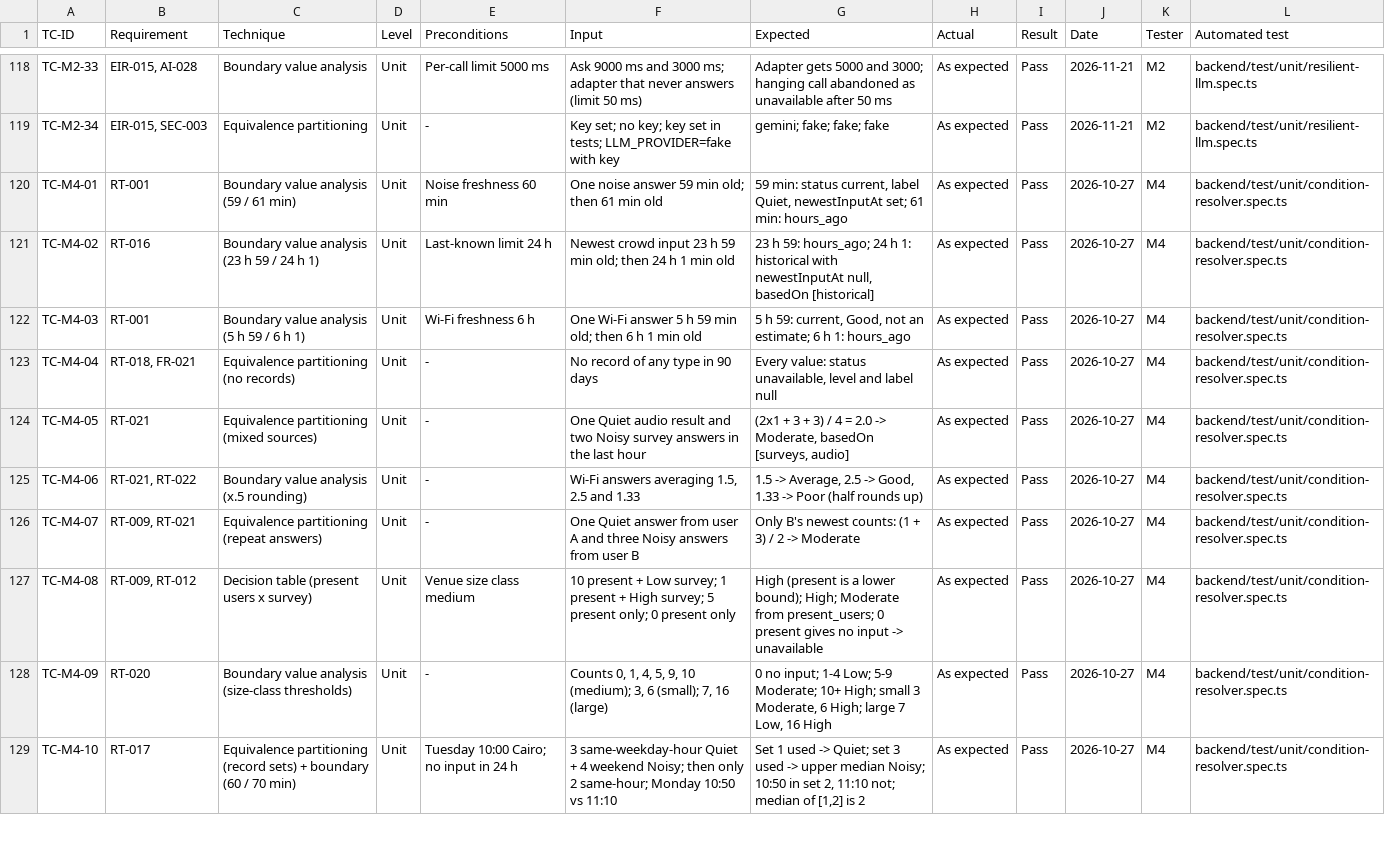
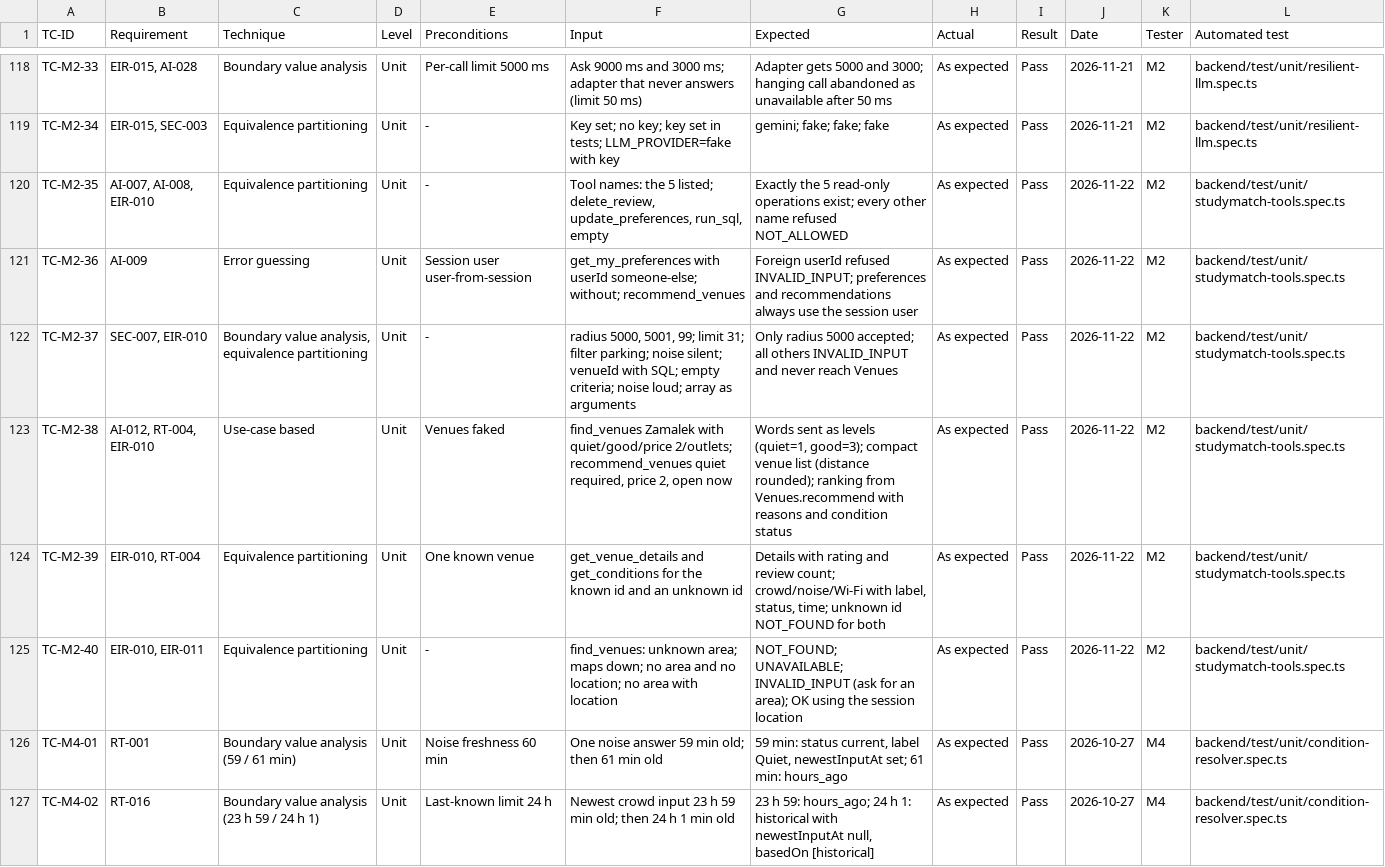
Before and after one commit to yasmeennasrr/StudySpot, a CSV file: docs/testing/test-cases.csv, drawn as a sheet; only a part is shown, gaps mark what is left out; the shorter side is filled out with more unchanged rows.

```diff
--- a/docs/testing/test-cases.csv
+++ b/docs/testing/test-cases.csv
@@ -119,2 +119,8 @@ TC-M2-33,"EIR-015, AI-028",Boundary value analysis,Unit,Per-call limit 5000 ms,A
 TC-M2-34,"EIR-015, SEC-003",Equivalence partitioning,Unit,-,Key set; no key; key set in tests; LLM_PROVIDER=fake with key,gemini; fake; fake; fake,As expected,Pass,2026-11-21,M2,backend/test/unit/resilient-llm.spec.ts
+TC-M2-35,"AI-007, AI-008, EIR-010",Equivalence partitioning,Unit,-,"Tool names: the 5 listed; delete_review, update_preferences, run_sql, empty",Exactly the 5 read-only operations exist; every other name refused NOT_ALLOWED,As expected,Pass,2026-11-22,M2,backend/test/unit/studymatch-tools.spec.ts
+TC-M2-36,AI-009,Error guessing,Unit,Session user user-from-session,get_my_preferences with userId someone-else; without; recommend_venues,Foreign userId refused INVALID_INPUT; preferences and recommendations always use the session user,As expected,Pass,2026-11-22,M2,backend/test/unit/studymatch-tools.spec.ts
+TC-M2-37,"SEC-007, EIR-010","Boundary value analysis, equivalence partitioning",Unit,-,"radius 5000, 5001, 99; limit 31; filter parking; noise silent; venueId with SQL; empty criteria; noise loud; array as arguments",Only radius 5000 accepted; all others INVALID_INPUT and never reach Venues,As expected,Pass,2026-11-22,M2,backend/test/unit/studymatch-tools.spec.ts
+TC-M2-38,"AI-012, RT-004, EIR-010",Use-case based,Unit,Venues faked,"find_venues Zamalek with quiet/good/price 2/outlets; recommend_venues quiet required, price 2, open now","Words sent as levels (quiet=1, good=3); compact venue list (distance rounded); ranking from Venues.recommend with reasons and condition status",As expected,Pass,2026-11-22,M2,backend/test/unit/studymatch-tools.spec.ts
+TC-M2-39,"EIR-010, RT-004",Equivalence partitioning,Unit,One known venue,get_venue_details and get_conditions for the known id and an unknown id,"Details with rating and review count; crowd/noise/Wi-Fi with label, status, time; unknown id NOT_FOUND for both",As expected,Pass,2026-11-22,M2,backend/test/unit/studymatch-tools.spec.ts
+TC-M2-40,"EIR-010, EIR-011",Equivalence partitioning,Unit,-,find_venues: unknown area; maps down; no area and no location; no area with location,NOT_FOUND; UNAVAILABLE; INVALID_INPUT (ask for an area); OK using the session location,As expected,Pass,2026-11-22,M2,backend/test/unit/studymatch-tools.spec.ts
 TC-M4-01,RT-001,Boundary value analysis (59 / 61 min),Unit,Noise freshness 60 min,One noise answer 59 min old; then 61 min old,"59 min: status current, label Quiet, newestInputAt set; 61 min: hours_ago",As expected,Pass,2026-10-27,M4,backend/test/unit/condition-resolver.spec.ts
```
Also changed, not shown: 4 other files.
